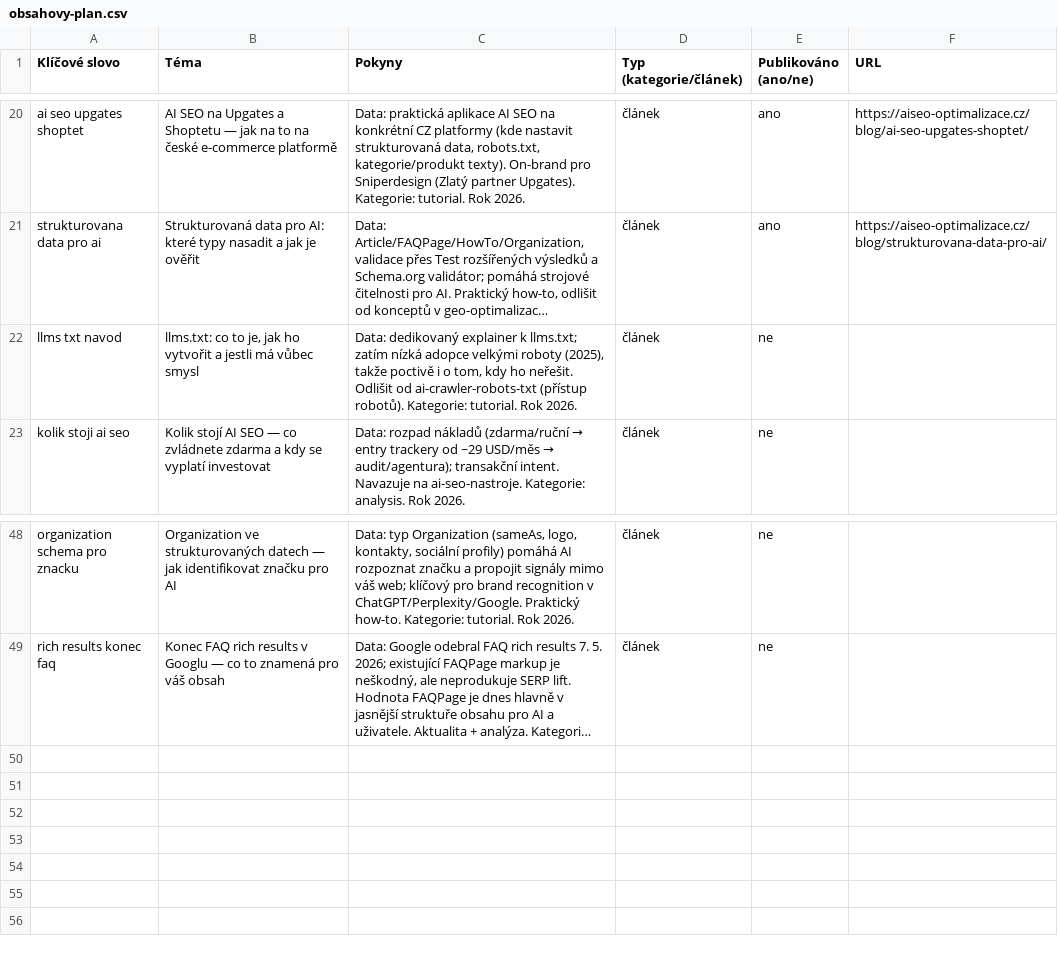
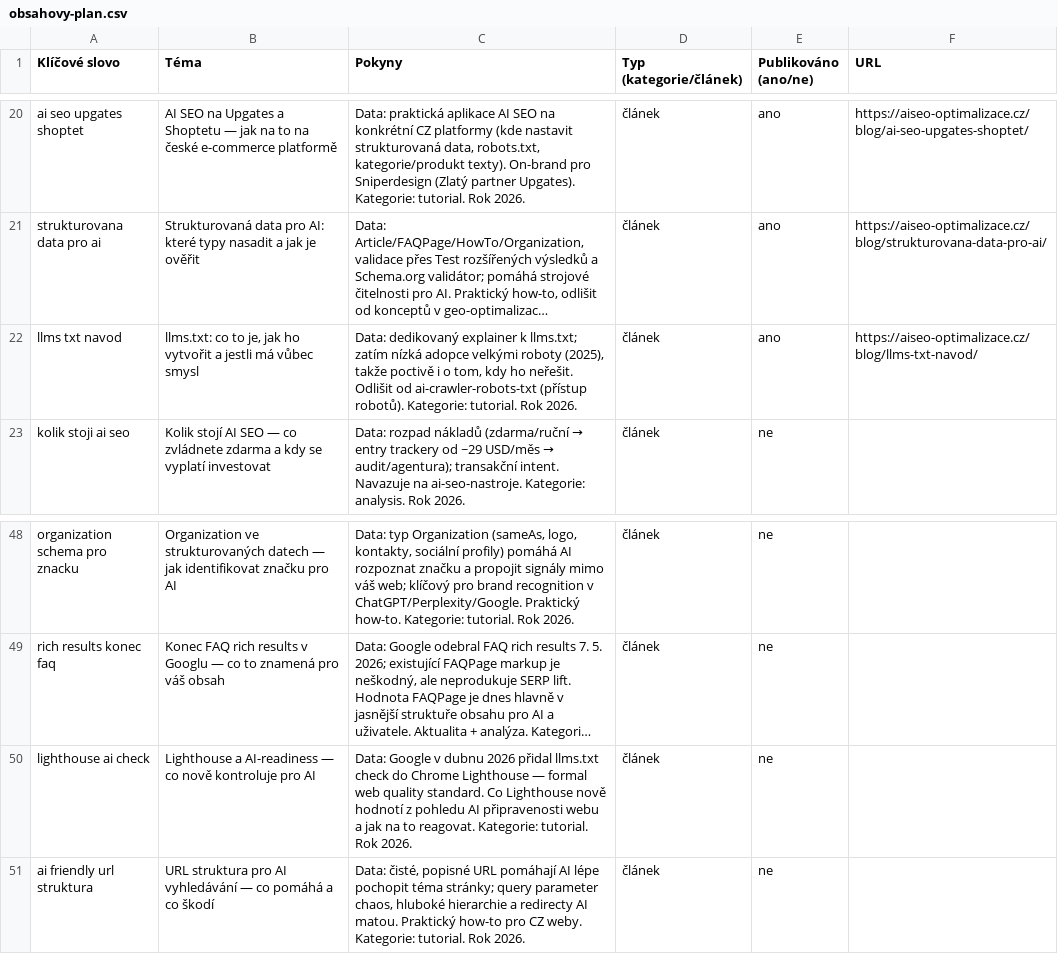
Before and after one commit to ultron-sniperdesign/aiseo-optimalizace, a CSV file: blogger/obsahovy-plan.csv, drawn as a sheet; only a part is shown, gaps mark what is left out; long unchanged cells end in …; the diff names each change by its address in the sheet, - before the commit and + after, or states it on an @@ line.

```diff
--- a/blogger/obsahovy-plan.csv
+++ b/blogger/obsahovy-plan.csv
-E22 (Publikováno (ano/ne)): ne
+E22 (Publikováno (ano/ne)): ano
-F22 (URL): (empty)
+F22 (URL): https://aiseo-optimalizace.cz/blog/llms-txt-navod/
+row 50: lighthouse ai check | Lighthouse a AI-readiness — co nově kontroluje pro AI | Data: Google v dubnu 2026 přidal llms.txt check do Chrome Lighthouse — formal web quality standard. Co Lighthouse nově hodnotí z pohledu AI připravenosti webu a jak na to reagovat. Kategorie: tutorial. Rok 2026. | článek | ne
+row 51: ai friendly url struktura | URL struktura pro AI vyhledávání — co pomáhá a co škodí | Data: čisté, popisné URL pomáhají AI lépe pochopit téma stránky; query parameter chaos, hluboké hierarchie a redirecty AI matou. Praktický how-to pro CZ weby. Kategorie: tutorial. Rok 2026. | článek | ne
```
Also changed, not shown: 5 other files.
